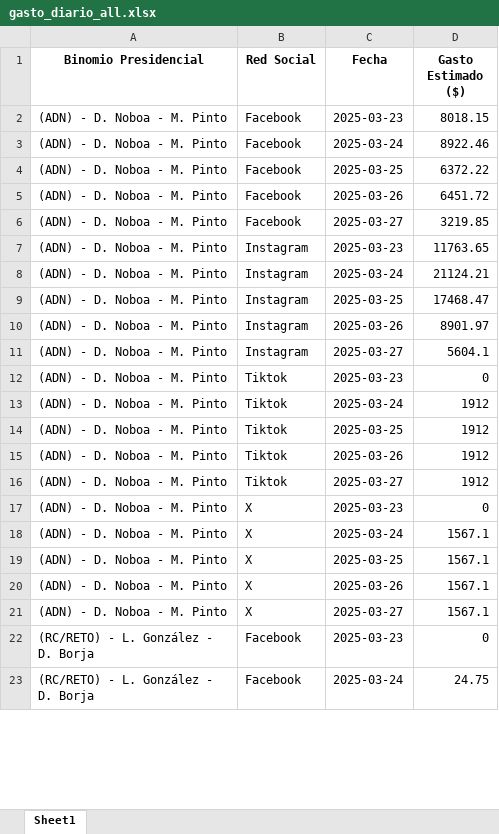
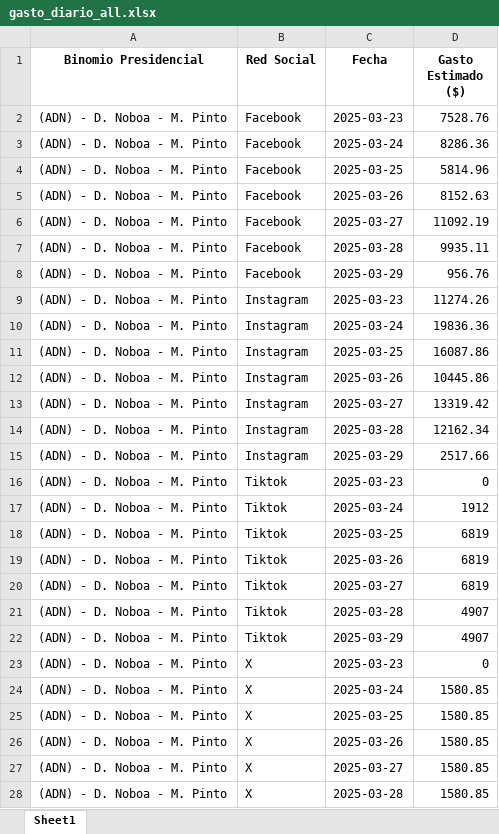
Before and after one commit to erickedu85/dataset, an Excel workbook: ec_2025_faro/xlsx/gasto_diario_all.xlsx, sheet Sheet1, drawn as a sheet; only a part is shown; the shorter side is filled out with more unchanged rows; values as stored, in another font and other column widths than the file's, no borders; addresses are those after the commit; the diff covers the shown part only; the diff names each change by its address in the sheet, - before the commit and + after, or states it on an @@ line.

```diff
--- a/ec_2025_faro/xlsx/gasto_diario_all.xlsx (sheet Sheet1)
+++ b/ec_2025_faro/xlsx/gasto_diario_all.xlsx (sheet Sheet1)
-D2 (Gasto Estimado ($)): 8018.15
+D2 (Gasto Estimado ($)): 7528.76
-D3 (Gasto Estimado ($)): 8922.46
+D3 (Gasto Estimado ($)): 8286.36
-D4 (Gasto Estimado ($)): 6372.22
+D4 (Gasto Estimado ($)): 5814.96
-D5 (Gasto Estimado ($)): 6451.72
+D5 (Gasto Estimado ($)): 8152.63
-D6 (Gasto Estimado ($)): 3219.85
+D6 (Gasto Estimado ($)): 11092.19
+row 7: (ADN) - D. Noboa - M. Pinto | Facebook | 2025-03-28 | 9935.11
+row 8: (ADN) - D. Noboa - M. Pinto | Facebook | 2025-03-29 | 956.76
-D9 (Gasto Estimado ($)): 11763.65
+D9 (Gasto Estimado ($)): 11274.26
-D10 (Gasto Estimado ($)): 21124.21
+D10 (Gasto Estimado ($)): 19836.36
-D11 (Gasto Estimado ($)): 17468.47
+D11 (Gasto Estimado ($)): 16087.86
-D12 (Gasto Estimado ($)): 8901.97
+D12 (Gasto Estimado ($)): 10445.86
-D13 (Gasto Estimado ($)): 5604.1
+D13 (Gasto Estimado ($)): 13319.42
+row 14: (ADN) - D. Noboa - M. Pinto | Instagram | 2025-03-28 | 12162.34
+row 15: (ADN) - D. Noboa - M. Pinto | Instagram | 2025-03-29 | 2517.66
-D18:D20 (Gasto Estimado ($)): 1912
+D18:D20 (Gasto Estimado ($)): 6819
+row 21: (ADN) - D. Noboa - M. Pinto | Tiktok | 2025-03-28 | 4907
+row 22: (ADN) - D. Noboa - M. Pinto | Tiktok | 2025-03-29 | 4907
-D24:D27 (Gasto Estimado ($)): 1567.1
+D24:D27 (Gasto Estimado ($)): 1580.85
+row 28: (ADN) - D. Noboa - M. Pinto | X | 2025-03-28 | 1580.85
```
Also changed, not shown: 9 added rows and 10 edited cells elsewhere in this sheet, ec_2025_faro/xlsx/gasto_por_partido_all.xlsx, ec_2025_faro/xlsx/gasto_semanal_all.xlsx, 3 other files.
